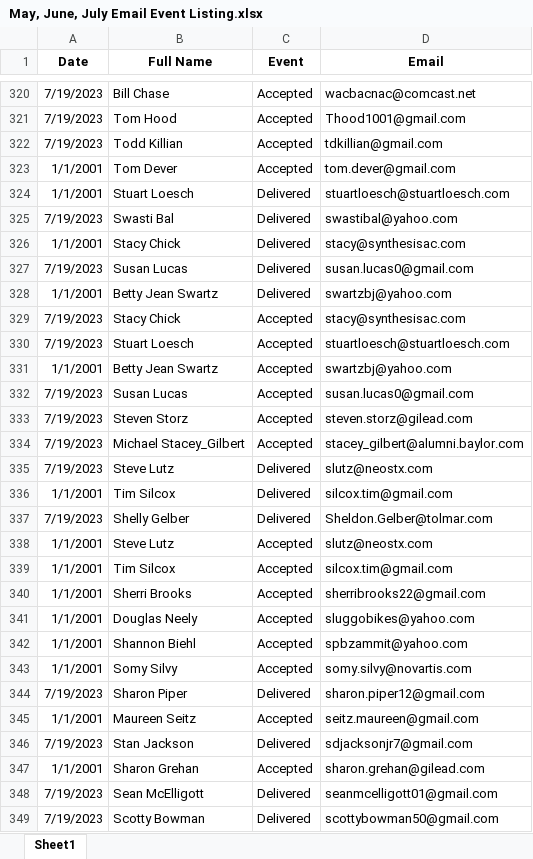
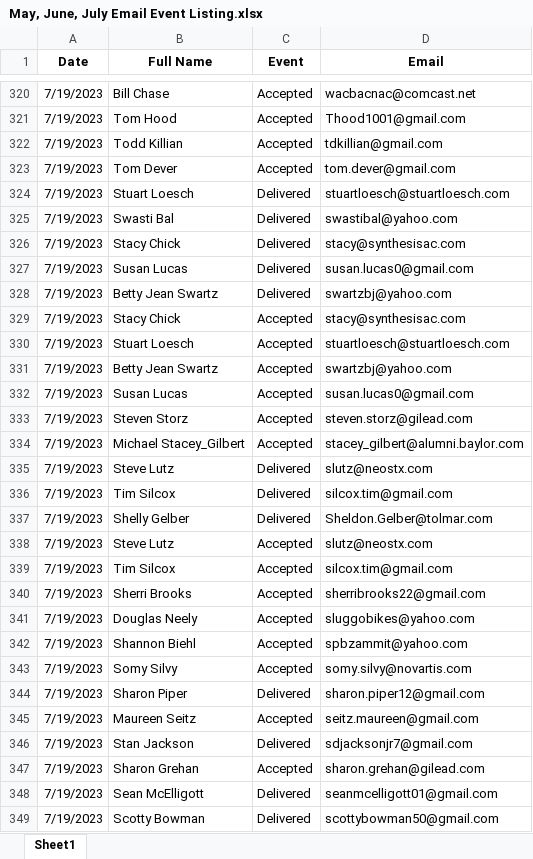
Before and after one commit to 81mct/email-extract-and-parse-plus-survey, an Excel workbook: May, June, July Email Event Listing.xlsx, sheet Sheet1, drawn as a sheet; only a part is shown, gaps mark what is left out; values as stored, in another font and other column widths than the file's, no borders; table styles not drawn; the diff covers the shown part only; the diff names each change by its address in the sheet, - before the commit and + after, or states it on an @@ line.

Commit message:
Extracted survey completion data from Survey Completion by Member and merged with May, June, July Email Event Listing.xlsx.

```diff
--- a/May, June, July Email Event Listing.xlsx (sheet Sheet1)
+++ b/May, June, July Email Event Listing.xlsx (sheet Sheet1)
-A323:A324 (Date): 1/1/2001
+A323:A324 (Date): 7/19/2023
-A326 (Date): 1/1/2001
+A326 (Date): 7/19/2023
-A328 (Date): 1/1/2001
+A328 (Date): 7/19/2023
-A331 (Date): 1/1/2001
+A331 (Date): 7/19/2023
-A336 (Date): 1/1/2001
+A336 (Date): 7/19/2023
-A338:A343 (Date): 1/1/2001
+A338:A343 (Date): 7/19/2023
-A345 (Date): 1/1/2001
+A345 (Date): 7/19/2023
-A347 (Date): 1/1/2001
+A347 (Date): 7/19/2023
```
Also changed, not shown: 44 edited cells elsewhere in this sheet, 4 other files.
